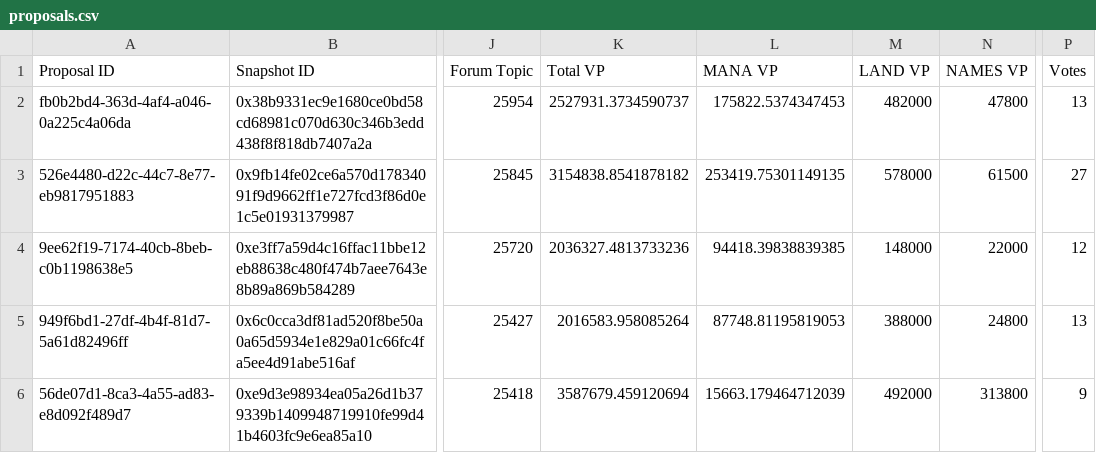
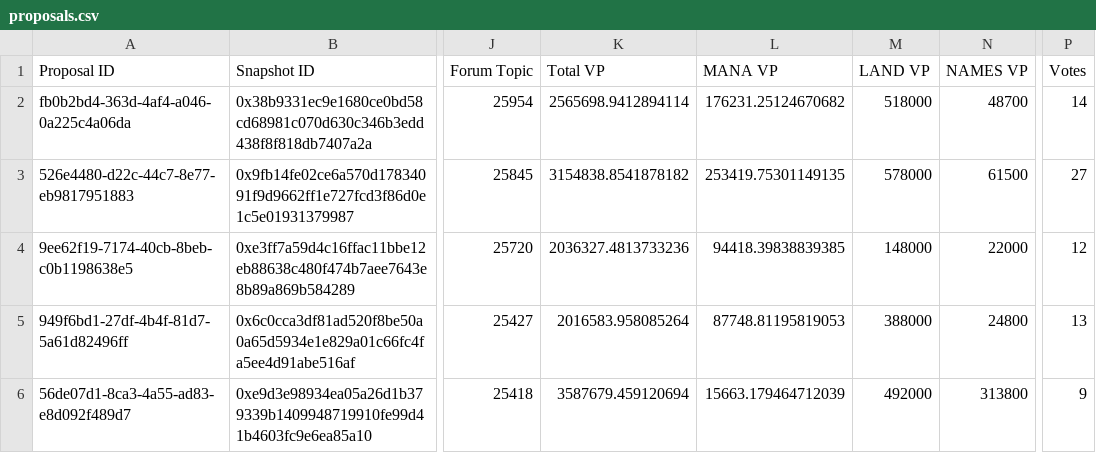
Before and after one commit to Decentraland-DAO/transparency, a CSV file: proposals.csv, drawn as a sheet; only a part is shown, gaps mark what is left out; the diff names each change by its address in the sheet, - before the commit and + after, or states it on an @@ line.

```diff
--- a/proposals.csv
+++ b/proposals.csv
-K2 (Total VP): 2527931.3734590737
+K2 (Total VP): 2565698.9412894114
-L2 (MANA VP): 175822.5374347453
+L2 (MANA VP): 176231.25124670682
-M2 (LAND VP): 482000
+M2 (LAND VP): 518000
-N2 (NAMES VP): 47800
+N2 (NAMES VP): 48700
-P2 (Votes): 13
+P2 (Votes): 14
```
Also changed, not shown: balances.csv, members.csv, 14 other files.
